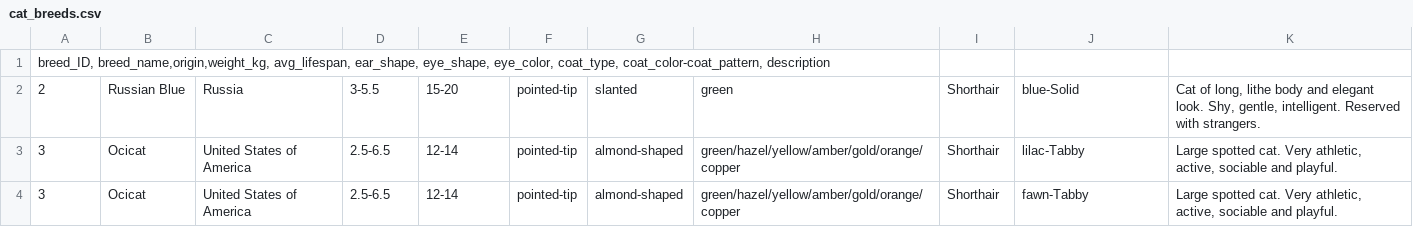
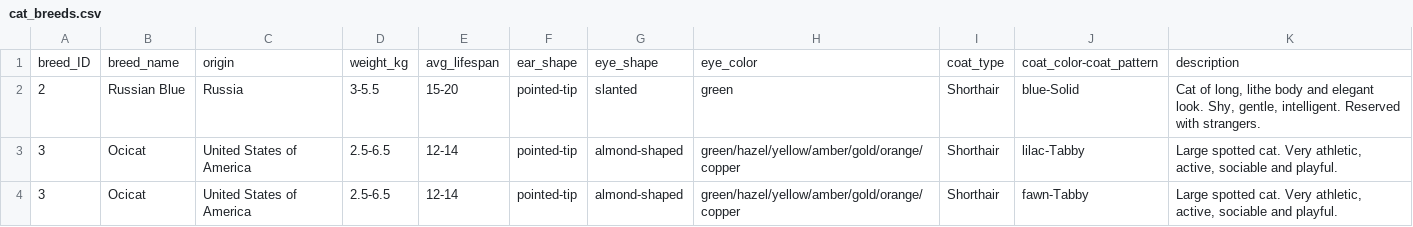
Before and after one commit to a-velickov/cat-breeds, a CSV file: cat_breeds.csv, drawn as a sheet; only a part is shown; removed rows and columns are numbered as before the commit, all else as after; the diff names each change by its address in the sheet, - before the commit and + after, or states it on an @@ line.

Commit message:
fixed mistake in first row of .csv file

```diff
--- a/cat_breeds.csv
+++ b/cat_breeds.csv
-row 1: breed_ID, breed_name,origin,weight_kg, avg_lifespan, ear_shape, eye_shape, eye_color, coat_type, coat_color-coat_pattern, description
+row 1: breed_ID | breed_name | origin | weight_kg | avg_lifespan | ear_shape | eye_shape | eye_color | coat_type | coat_color-coat_pattern | description
```
